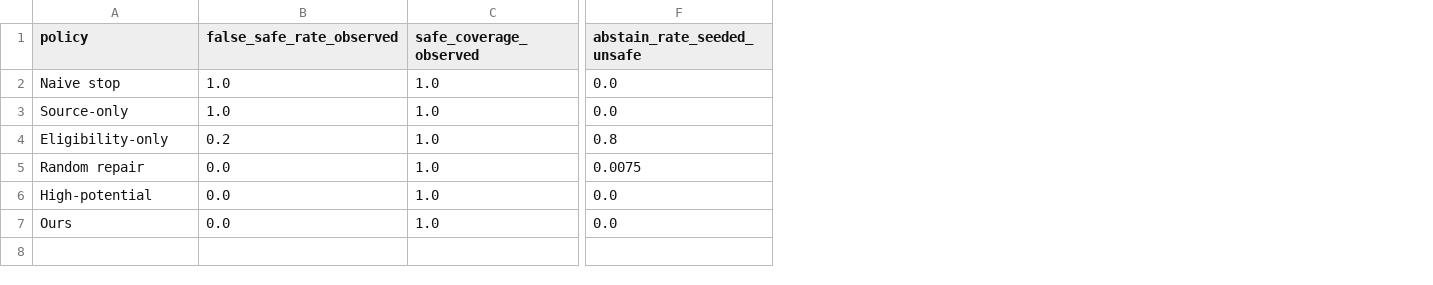
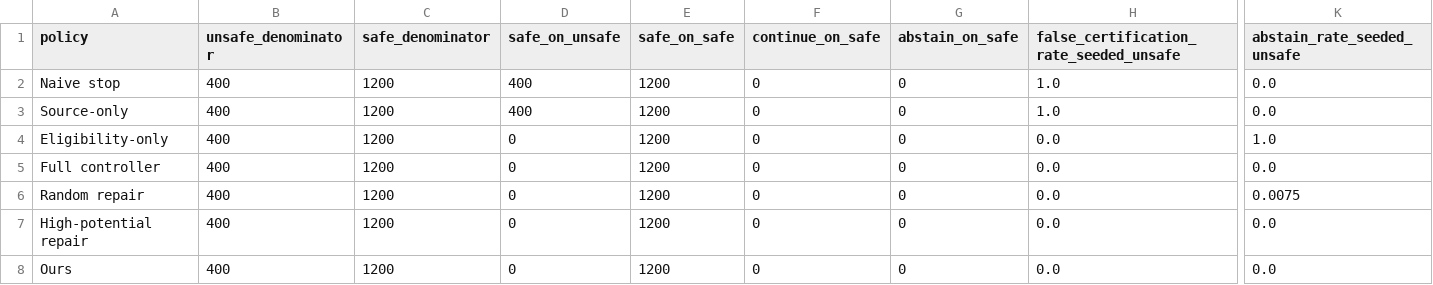
Before and after one commit to juananana/GP, a CSV file: 2/analysis/research_object_geometry/real_agent_pilot/credibility_supplement/results/controller_variant_comparison.csv, drawn as a sheet; only a part is shown, gaps mark what is left out; removed rows and columns are numbered as before the commit, all else as after; rows hold the shown columns only; the diff names each change by its address in the sheet, - before the commit and + after, or states it on an @@ line.

```diff
--- a/2/analysis/research_object_geometry/real_agent_pilot/credibility_supplement/results/controller_variant_comparison.csv
+++ b/2/analysis/research_object_geometry/real_agent_pilot/credibility_supplement/results/controller_variant_comparison.csv
+column B (unsafe_denominator), rows 2-4: all 400; rows 6-8: all 400
+column C (safe_denominator), rows 2-4: all 1200; rows 6-8: all 1200
+column D (safe_on_unsafe), rows 2-4: 400 | 400 | 0; rows 6-8: all 0
+column E (safe_on_safe), rows 2-4: all 1200; rows 6-8: all 1200
+column F (continue_on_safe), rows 2-4: all 0; rows 6-8: all 0
+column G (abstain_on_safe), rows 2-4: all 0; rows 6-8: all 0
-column C (safe_coverage_observed), rows 2-7: all 1.0
-H1: false_safe_rate_observed
+H1: false_certification_rate_seeded_unsafe
-H4: 0.2
+H4: 0.0
-K4 (abstain_rate_seeded_unsafe): 0.8
+K4 (abstain_rate_seeded_unsafe): 1.0
+row 5: Full controller | 400 | 1200 | 0 | 1200 | 0 | 0 | 0.0 | 0.0
-A7 (policy): High-potential
+A7 (policy): High-potential repair
```
Also changed, not shown: 36 other files.
